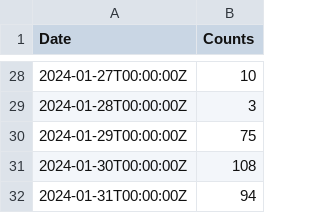
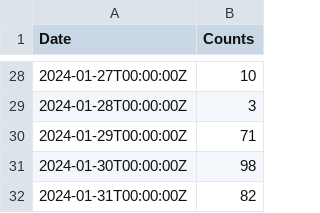
Before and after one commit to d41173857/Gearset-Deployment-Frequency-Aggregate-API, a CSV file: output.csv, drawn as a sheet; only a part is shown, gaps mark what is left out; the diff covers the shown part only.

```diff
--- a/output.csv
+++ b/output.csv
@@ -29,4 +29,4 @@ Date,Counts
 2024-01-28T00:00:00Z,3
-2024-01-29T00:00:00Z,75
-2024-01-30T00:00:00Z,108
-2024-01-31T00:00:00Z,94
+2024-01-29T00:00:00Z,71
+2024-01-30T00:00:00Z,98
+2024-01-31T00:00:00Z,82
```
Also changed, not shown: 24 edited cells elsewhere in this file, 1 other file.
